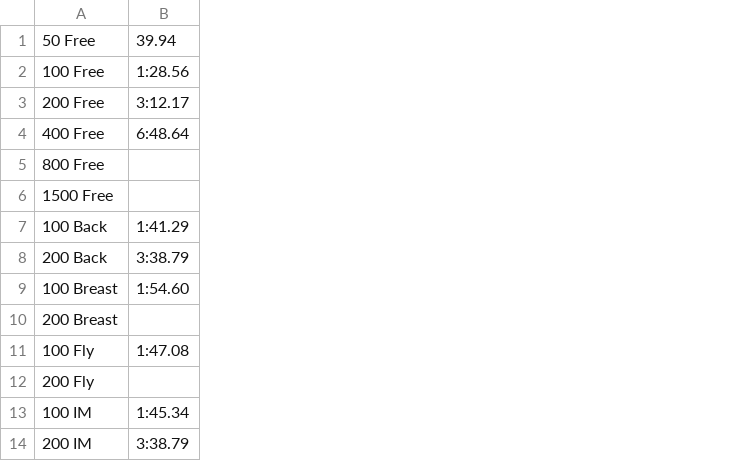
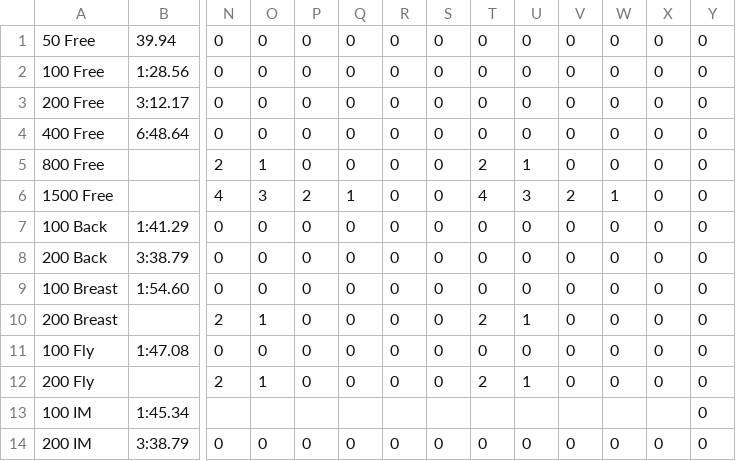
Before and after one commit to Subject2Risk/swim-report, a CSV file: standards/female/regional.csv, drawn as a sheet; only a part is shown, gaps mark what is left out; the diff names each change by its address in the sheet, - before the commit and + after, or states it on an @@ line.

Commit message:
Added age adjustments to tables.

```diff
--- a/standards/female/regional.csv
+++ b/standards/female/regional.csv
+column N, rows 1-14: 0 | 0 | 0 | 0 | 2 | 4 | 0 | 0 | 0 | 2 | 0 | 2 |  | 0
+column O, rows 1-14: 0 | 0 | 0 | 0 | 1 | 3 | 0 | 0 | 0 | 1 | 0 | 1 |  | 0
+column P, rows 1-14: 0 | 0 | 0 | 0 | 0 | 2 | 0 | 0 | 0 | 0 | 0 | 0 |  | 0
+column Q, rows 1-14: 0 | 0 | 0 | 0 | 0 | 1 | 0 | 0 | 0 | 0 | 0 | 0 |  | 0
+column R, rows 1-14: 0 | 0 | 0 | 0 | 0 | 0 | 0 | 0 | 0 | 0 | 0 | 0 |  | 0
+column S, rows 1-14: 0 | 0 | 0 | 0 | 0 | 0 | 0 | 0 | 0 | 0 | 0 | 0 |  | 0
+column T, rows 1-14: 0 | 0 | 0 | 0 | 2 | 4 | 0 | 0 | 0 | 2 | 0 | 2 |  | 0
+column U, rows 1-14: 0 | 0 | 0 | 0 | 1 | 3 | 0 | 0 | 0 | 1 | 0 | 1 |  | 0
+column V, rows 1-14: 0 | 0 | 0 | 0 | 0 | 2 | 0 | 0 | 0 | 0 | 0 | 0 |  | 0
+column W, rows 1-14: 0 | 0 | 0 | 0 | 0 | 1 | 0 | 0 | 0 | 0 | 0 | 0 |  | 0
+column X, rows 1-14: 0 | 0 | 0 | 0 | 0 | 0 | 0 | 0 | 0 | 0 | 0 | 0 |  | 0
+column Y, rows 1-14: all 0
```
Also changed, not shown: standards/female/festival.csv, standards/female/provincial.csv, 4 other files.
